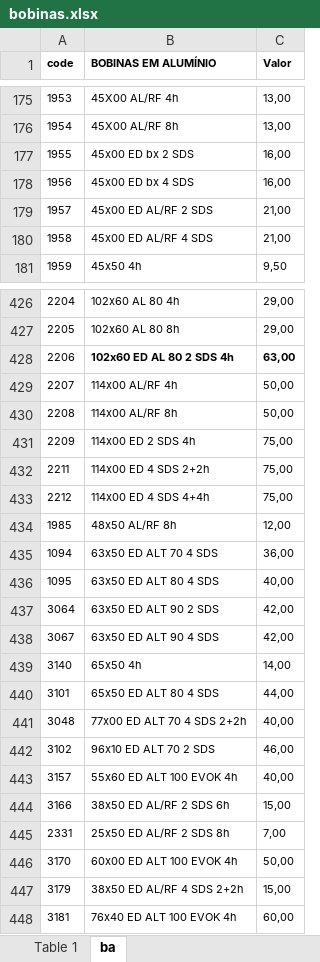
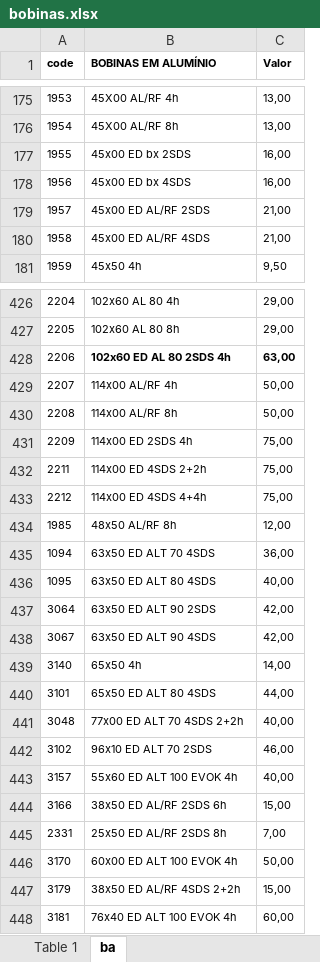
Before and after one commit to DevSamus/falante, an Excel workbook: bdl/bobinas.xlsx, sheet ba, drawn as a sheet; only a part is shown, gaps mark what is left out; values as stored, in another font and other column widths than the file's, no borders; the diff covers the shown part only; the diff names each change by its address in the sheet, - before the commit and + after, or states it on an @@ line.

```diff
--- a/bdl/bobinas.xlsx (sheet ba)
+++ b/bdl/bobinas.xlsx (sheet ba)
-B177 (BOBINAS EM ALUMÍNIO): 45x00 ED bx 2 SDS
+B177 (BOBINAS EM ALUMÍNIO): 45x00 ED bx 2SDS
-B178 (BOBINAS EM ALUMÍNIO): 45x00 ED bx 4 SDS
+B178 (BOBINAS EM ALUMÍNIO): 45x00 ED bx 4SDS
-B179 (BOBINAS EM ALUMÍNIO): 45x00 ED AL/RF 2 SDS
+B179 (BOBINAS EM ALUMÍNIO): 45x00 ED AL/RF 2SDS
-B180 (BOBINAS EM ALUMÍNIO): 45x00 ED AL/RF 4 SDS
+B180 (BOBINAS EM ALUMÍNIO): 45x00 ED AL/RF 4SDS
-B428 (BOBINAS EM ALUMÍNIO): 102x60 ED AL 80 2 SDS 4h
+B428 (BOBINAS EM ALUMÍNIO): 102x60 ED AL 80 2SDS 4h
-B431 (BOBINAS EM ALUMÍNIO): 114x00 ED 2 SDS 4h
+B431 (BOBINAS EM ALUMÍNIO): 114x00 ED 2SDS 4h
-B432 (BOBINAS EM ALUMÍNIO): 114x00 ED 4 SDS 2+2h
+B432 (BOBINAS EM ALUMÍNIO): 114x00 ED 4SDS 2+2h
-B433 (BOBINAS EM ALUMÍNIO): 114x00 ED 4 SDS 4+4h
+B433 (BOBINAS EM ALUMÍNIO): 114x00 ED 4SDS 4+4h
-B435 (BOBINAS EM ALUMÍNIO): 63x50 ED ALT 70 4 SDS
+B435 (BOBINAS EM ALUMÍNIO): 63x50 ED ALT 70 4SDS
-B436 (BOBINAS EM ALUMÍNIO): 63x50 ED ALT 80 4 SDS
+B436 (BOBINAS EM ALUMÍNIO): 63x50 ED ALT 80 4SDS
-B437 (BOBINAS EM ALUMÍNIO): 63x50 ED ALT 90 2 SDS
+B437 (BOBINAS EM ALUMÍNIO): 63x50 ED ALT 90 2SDS
-B438 (BOBINAS EM ALUMÍNIO): 63x50 ED ALT 90 4 SDS
+B438 (BOBINAS EM ALUMÍNIO): 63x50 ED ALT 90 4SDS
-B440 (BOBINAS EM ALUMÍNIO): 65x50 ED ALT 80 4 SDS
+B440 (BOBINAS EM ALUMÍNIO): 65x50 ED ALT 80 4SDS
-B441 (BOBINAS EM ALUMÍNIO): 77x00 ED ALT 70 4 SDS 2+2h
+B441 (BOBINAS EM ALUMÍNIO): 77x00 ED ALT 70 4SDS 2+2h
-B442 (BOBINAS EM ALUMÍNIO): 96x10 ED ALT 70 2 SDS
+B442 (BOBINAS EM ALUMÍNIO): 96x10 ED ALT 70 2SDS
-B444 (BOBINAS EM ALUMÍNIO): 38x50 ED AL/RF 2 SDS 6h
+B444 (BOBINAS EM ALUMÍNIO): 38x50 ED AL/RF 2SDS 6h
-B445 (BOBINAS EM ALUMÍNIO): 25x50 ED AL/RF 2 SDS 8h
+B445 (BOBINAS EM ALUMÍNIO): 25x50 ED AL/RF 2SDS 8h
-B447 (BOBINAS EM ALUMÍNIO): 38x50 ED AL/RF 4 SDS 2+2h
+B447 (BOBINAS EM ALUMÍNIO): 38x50 ED AL/RF 4SDS 2+2h
```
Also changed, not shown: 164 edited cells elsewhere in this sheet, sheet Table 1, 3 other files.
